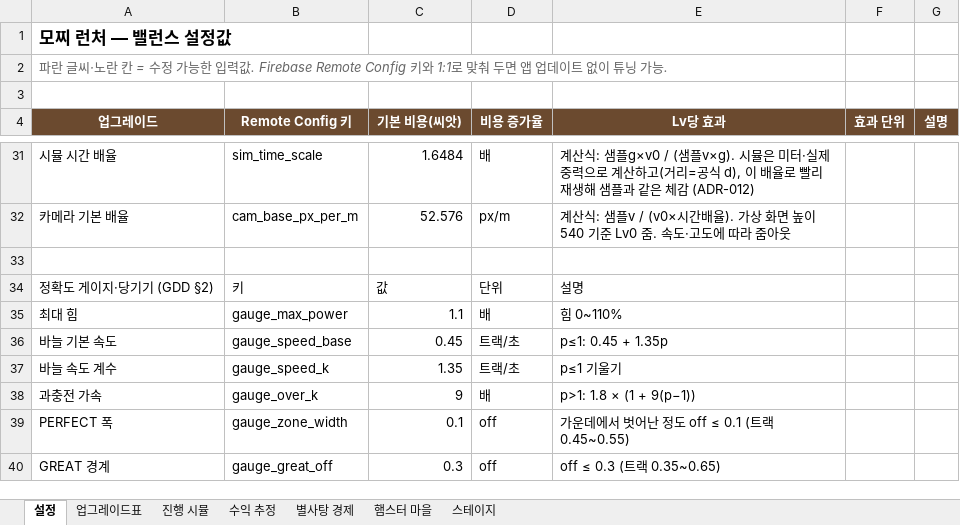
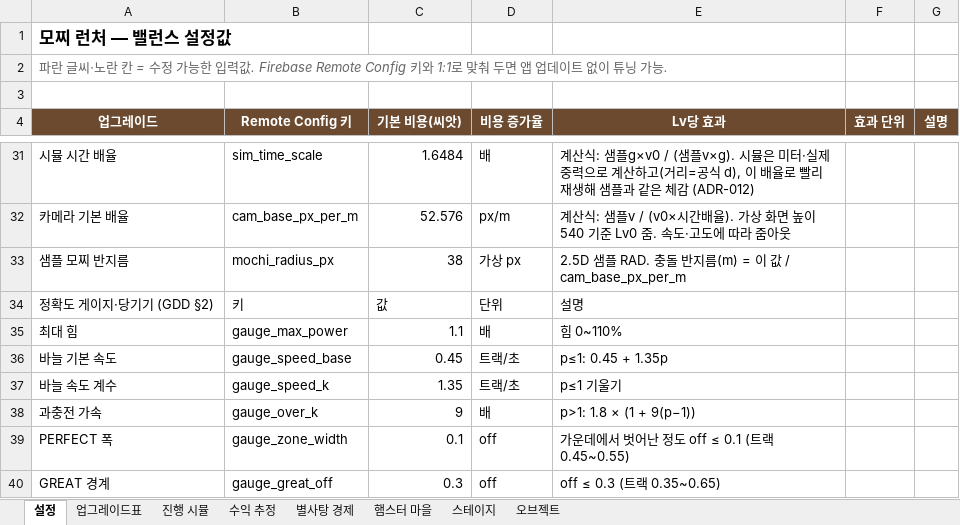
Before and after one commit to ewpark88/mozzi, an Excel workbook: 모찌런처_밸런스시트.xlsx, sheet 설정, drawn as a sheet; only a part is shown, gaps mark what is left out; values as stored, in another font and other column widths than the file's, no borders; the diff names each change by its address in the sheet, - before the commit and + after, or states it on an @@ line.

```diff
--- a/모찌런처_밸런스시트.xlsx (sheet 설정)
+++ b/모찌런처_밸런스시트.xlsx (sheet 설정)
+sheet tab: 오브젝트
-row 33: (empty)
+row 33: 샘플 모찌 반지름 | mochi_radius_px | 38 | 가상 px | 2.5D 샘플 RAD. 충돌 반지름(m) = 이 값 / cam_base_px_per_m
```
Also changed, not shown: 43 other files.
